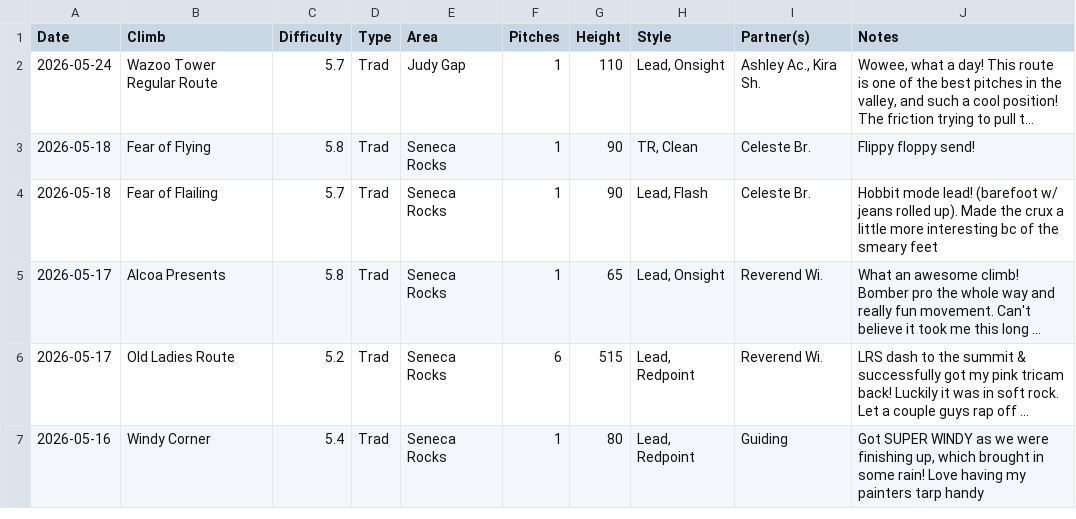
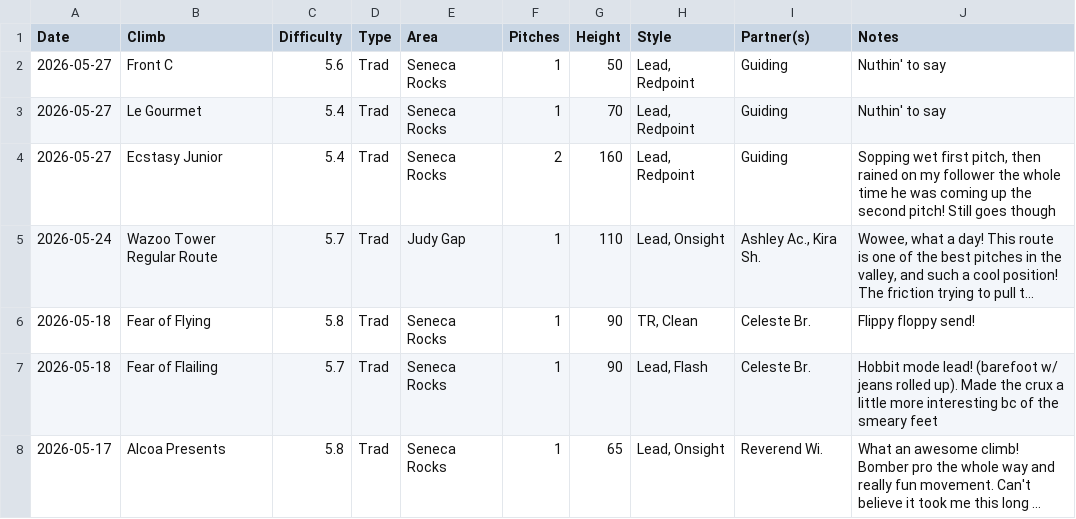
Before and after one commit to achiquit/websitejazzhands, a CSV file: climbing/data/all-ticks.csv, drawn as a sheet; only a part is shown; the shorter side is filled out with more unchanged rows; long unchanged cells end in …; the diff names each change by its address in the sheet, - before the commit and + after, or states it on an @@ line.

```diff
--- a/climbing/data/all-ticks.csv
+++ b/climbing/data/all-ticks.csv
+row 2: 2026-05-27 | Front C | 5.6 | Trad | Seneca Rocks | 1 | 50 | Lead, Redpoint | Guiding | Nuthin' to say
+row 3: 2026-05-27 | Le Gourmet | 5.4 | Trad | Seneca Rocks | 1 | 70 | Lead, Redpoint | Guiding | Nuthin' to say
+row 4: 2026-05-27 | Ecstasy Junior | 5.4 | Trad | Seneca Rocks | 2 | 160 | Lead, Redpoint | Guiding | Sopping wet first pitch, then rained on my follower the whole time he was coming up the second pitch! Still goes though
```
Also changed, not shown: climbing/data/all-time-stats.csv, climbing/data/partner-leaderboard.csv, 7 other files.
